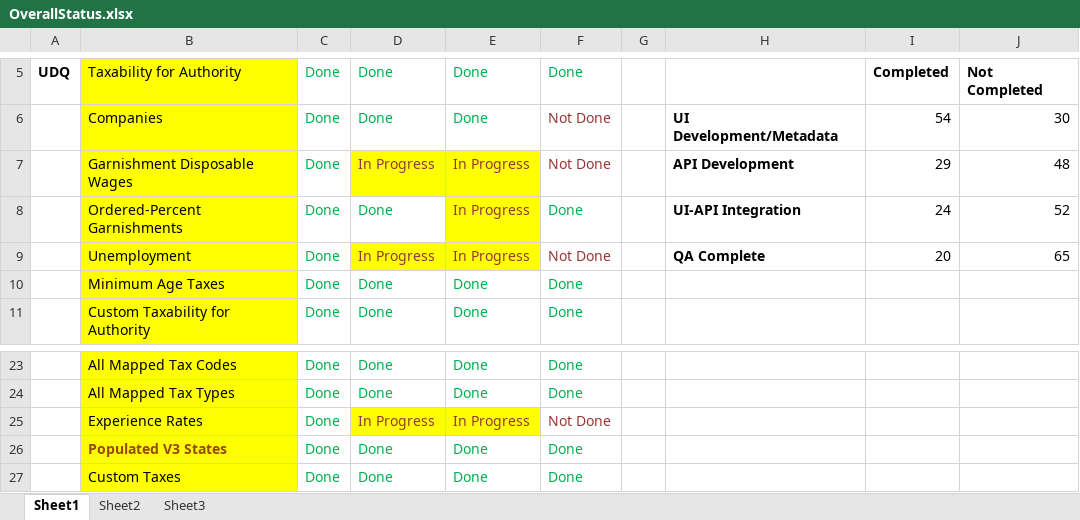
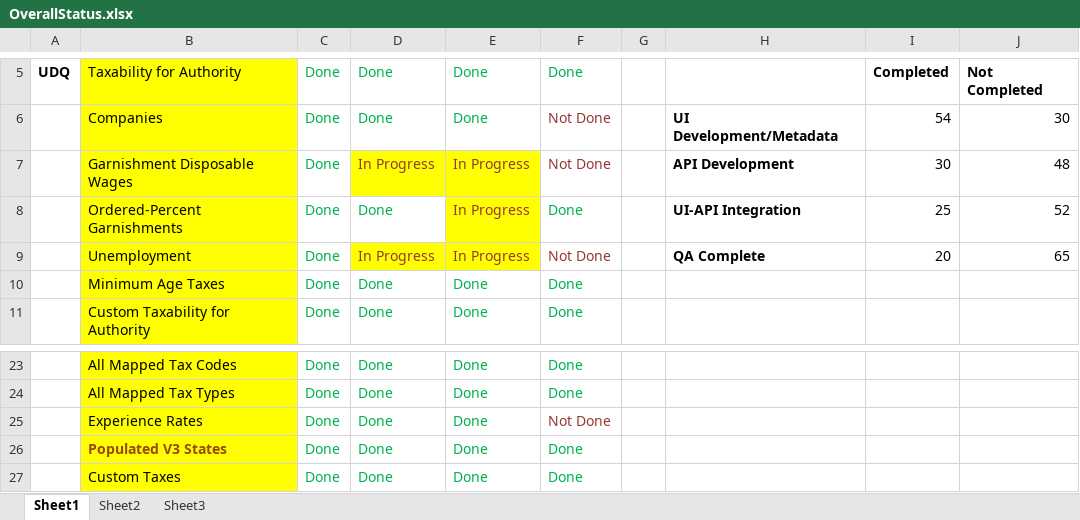
Before and after one commit to winitnaek/tf-new-arch-artifacts-TFPH215042021, an Excel workbook: OverallStatus.xlsx, sheet Sheet1, drawn as a sheet; only a part is shown, gaps mark what is left out; values as stored, in another font and other column widths than the file's, no borders; charts and pictures not drawn; the diff names each change by its address in the sheet, - before the commit and + after, or states it on an @@ line.

Commit message:
Updated for Experience Rates Filter, Company code etc

```diff
--- a/OverallStatus.xlsx (sheet Sheet1)
+++ b/OverallStatus.xlsx (sheet Sheet1)
-I7: 29
+I7: 30
-I8: 24
+I8: 25
-D25: In Progress
+D25: Done
@@ D25:E25 fill: #FFFF00 → none, text colour: #953735 → #00B050 @@
-E25: In Progress
+E25: Done
```
Also changed, not shown: charts or pictures.
